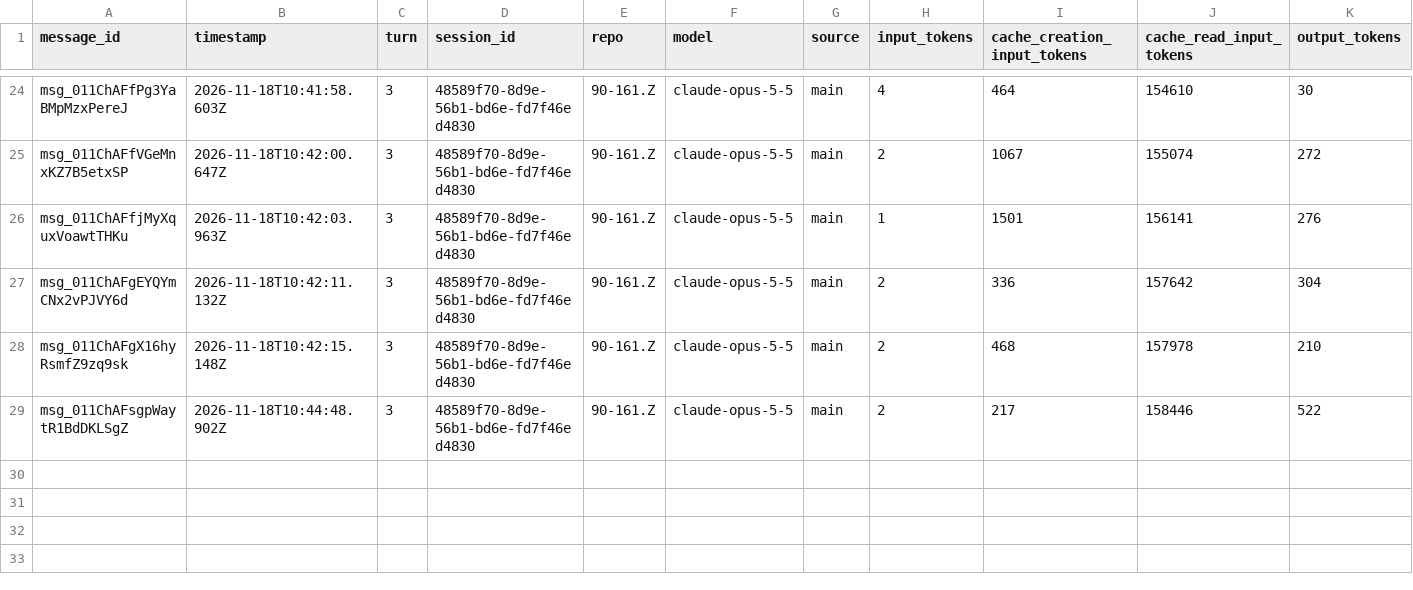
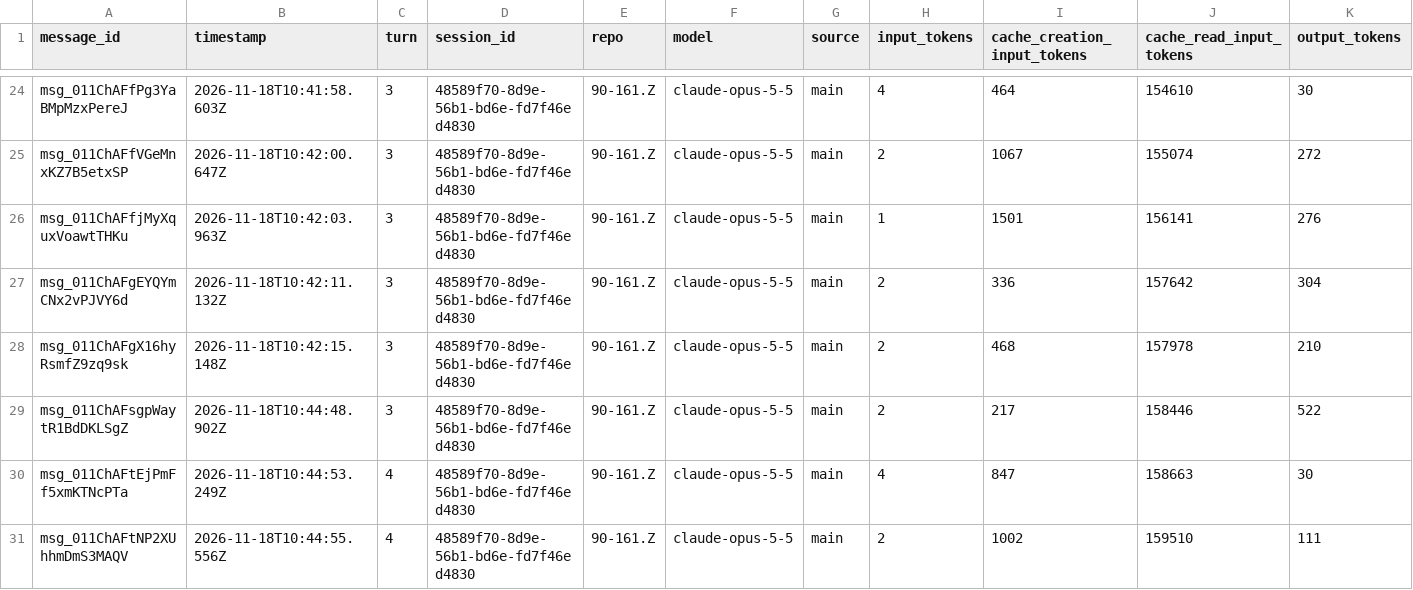
Before and after one commit to rhope-ops/90-161.Z, a CSV file: sessions/48589f70-8d9e-56b1-bd6e-fd7f46ed4830.csv, drawn as a sheet; only a part is shown, gaps mark what is left out; the diff names each change by its address in the sheet, - before the commit and + after, or states it on an @@ line.

```diff
--- a/sessions/48589f70-8d9e-56b1-bd6e-fd7f46ed4830.csv
+++ b/sessions/48589f70-8d9e-56b1-bd6e-fd7f46ed4830.csv
+row 30: msg_011ChAFtEjPmFf5xmKTNcPTa | 2026-11-18T10:44:53.249Z | 4 | 48589f70-8d9e-56b1-bd6e-fd7f46ed4830 | 90-161.Z | claude-opus-5-5 | main | 4 | 847 | 158663 | 30
+row 31: msg_011ChAFtNP2XUhhmDmS3MAQV | 2026-11-18T10:44:55.556Z | 4 | 48589f70-8d9e-56b1-bd6e-fd7f46ed4830 | 90-161.Z | claude-opus-5-5 | main | 2 | 1002 | 159510 | 111
```
